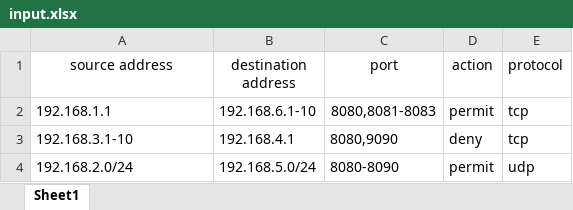
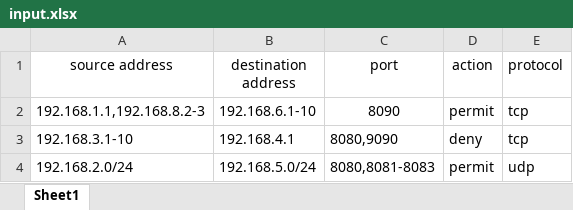
Before and after one commit to htayanloo/cisco_acl_generator, an Excel workbook: input.xlsx, sheet Sheet1, drawn as a sheet; values as stored, in another font and other column widths than the file's, no borders; the diff names each change by its address in the sheet, - before the commit and + after, or states it on an @@ line.

```diff
--- a/input.xlsx (sheet Sheet1)
+++ b/input.xlsx (sheet Sheet1)
-A2 (source address): 192.168.1.1
+A2 (source address): 192.168.1.1,192.168.8.2-3
-C2 (port): 8080,8081-8083
+C2 (port): 8090
-C4 (port): 8080-8090
+C4 (port): 8080,8081-8083
```
Also changed, not shown: 9 other files.
